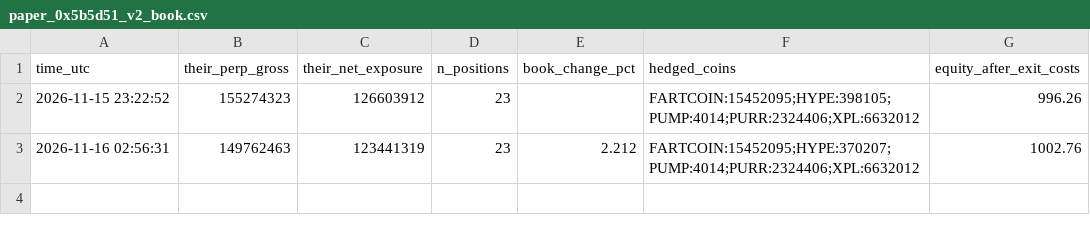
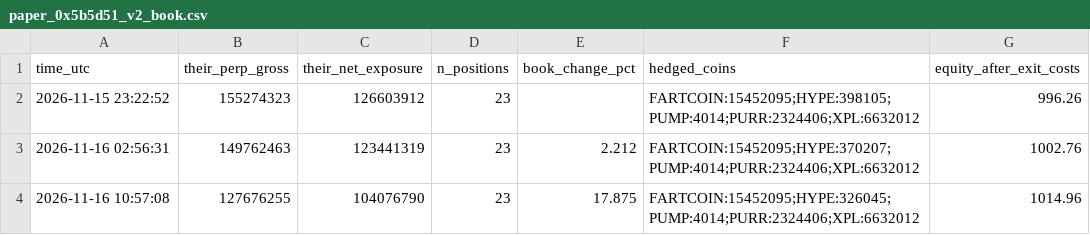
Before and after one commit to windofwaves/test, a CSV file: paper_0x5b5d51_v2_book.csv, drawn as a sheet.

Commit message:
paper-copy tick

```diff
--- a/paper_0x5b5d51_v2_book.csv
+++ b/paper_0x5b5d51_v2_book.csv
@@ -3 +3,2 @@ time_utc,their_perp_gross,their_net_exposure,n_positions,book_change_pct,hedged_
 2026-11-16 02:56:31,149762463,123441319,23,2.212,FARTCOIN:15452095;HYPE:370207;PUMP:4014;PURR:2324406;XPL:6632012,1002.76
+2026-11-16 10:57:08,127676255,104076790,23,17.875,FARTCOIN:15452095;HYPE:326045;PUMP:4014;PURR:2324406;XPL:6632012,1014.96
```
Also changed, not shown: paper_0x5b5d51_log.csv, 3 other files.
